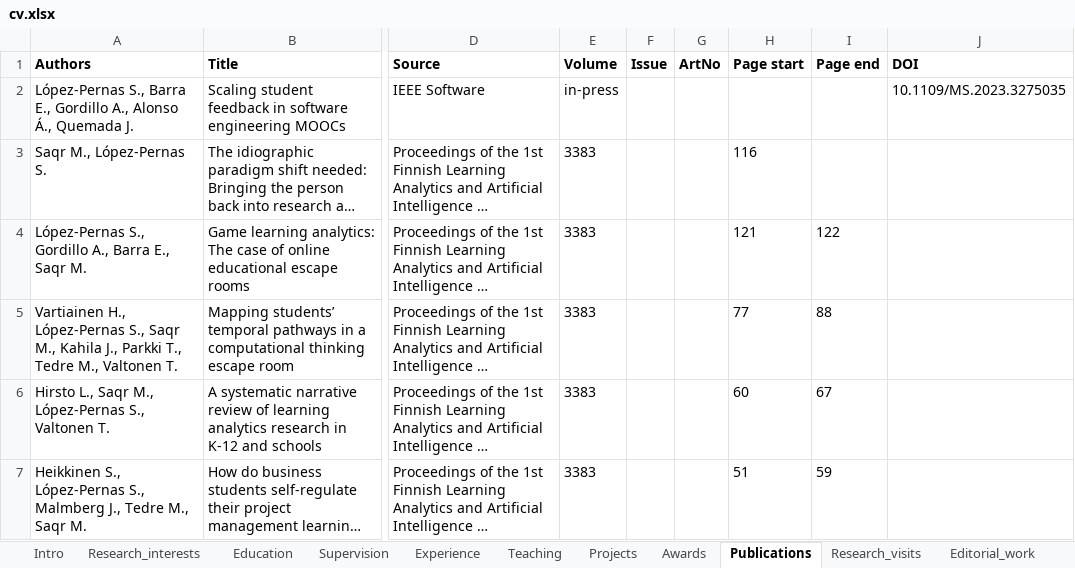
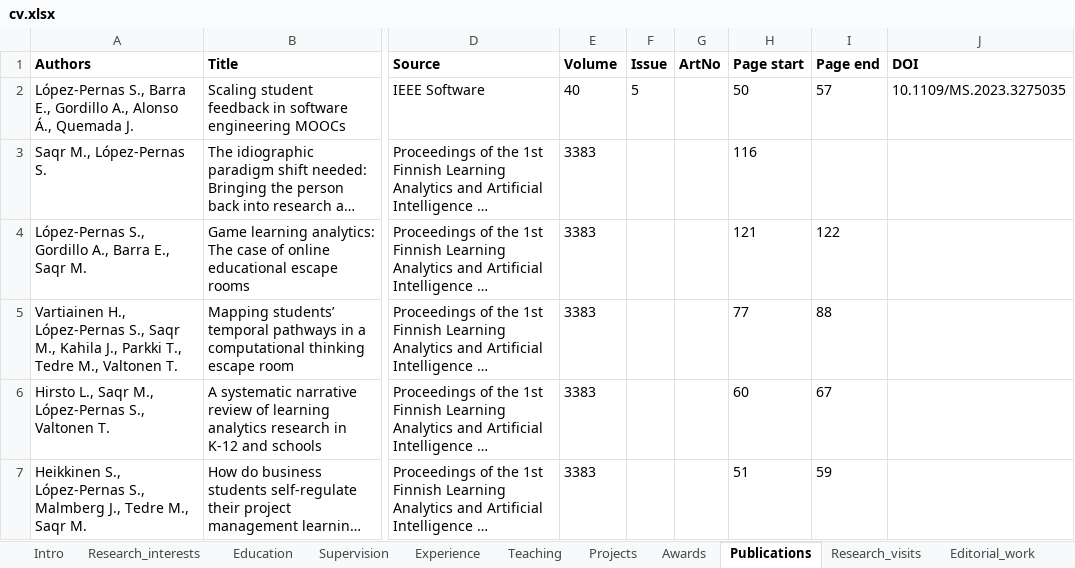
Before and after one commit to sonsoleslp/sonsoleslp.github.io, an Excel workbook: cv.xlsx, sheet Publications, drawn as a sheet; only a part is shown, gaps mark what is left out; long unchanged cells end in …; values as stored, in another font and other column widths than the file's, no borders; charts and pictures not drawn; the diff names each change by its address in the sheet, - before the commit and + after, or states it on an @@ line.

```diff
--- a/cv.xlsx (sheet Publications)
+++ b/cv.xlsx (sheet Publications)
-E2 (Volume): in-press
+E2 (Volume): 40
-F2 (Issue): (empty)
+F2 (Issue): 5
-H2 (Page start): (empty)
+H2 (Page start): 50
-I2 (Page end): (empty)
+I2 (Page end): 57
```
Also changed, not shown: 4 other files.
